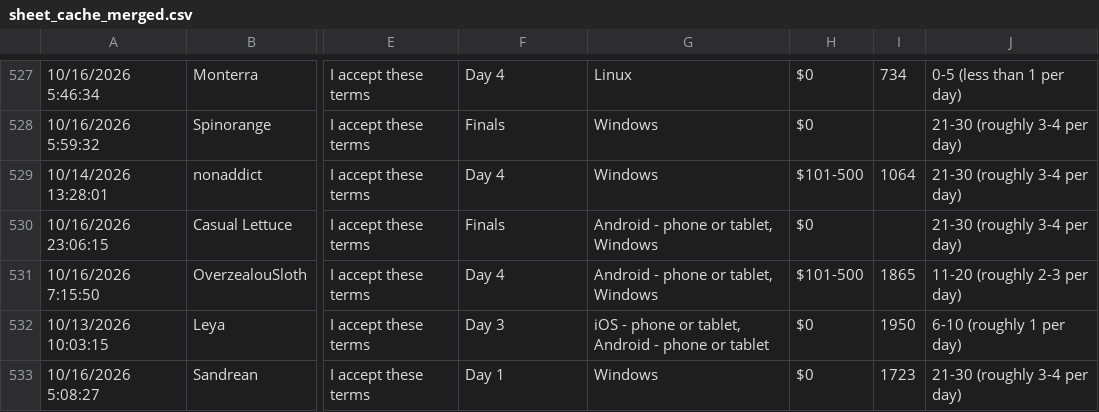
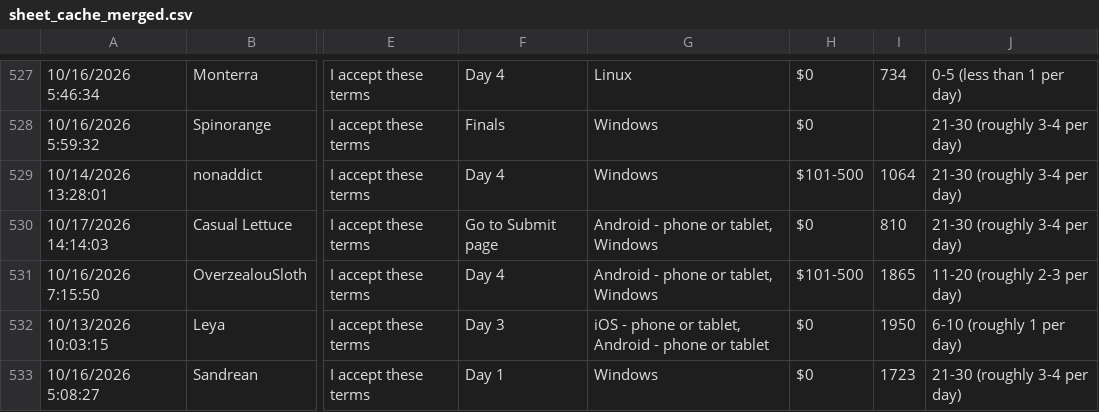
Before and after one commit to Vali-98/UmaOCRData, a CSV file: events/cm20/data/sheet_cache_merged.csv, drawn as a sheet; only a part is shown, gaps mark what is left out; the diff covers the shown part only; the diff names each change by its address in the sheet, - before the commit and + after, or states it on an @@ line.

```diff
--- a/events/cm20/data/sheet_cache_merged.csv
+++ b/events/cm20/data/sheet_cache_merged.csv
-A530: 10/16/2026 23:06:15
+A530: 10/17/2026 14:14:03
-F530: Finals
+F530: Go to Submit page
-I530: (empty)
+I530: 810
```
Also changed, not shown: 1 added row and 58 edited cells elsewhere in this file, 3 other files.
